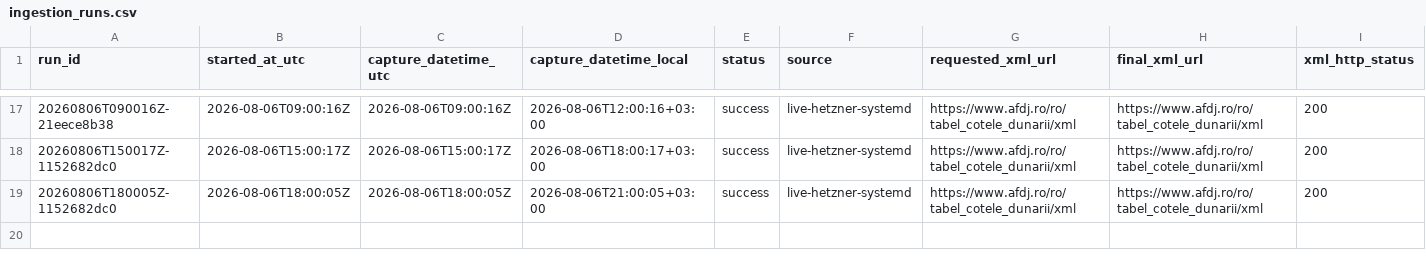
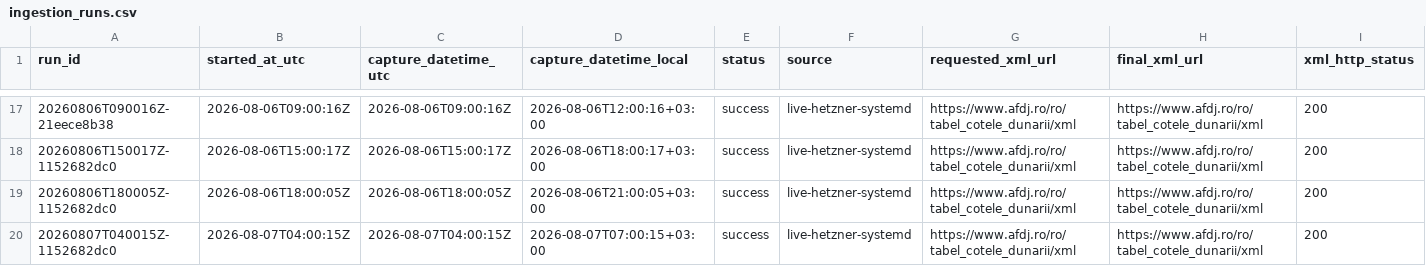
Before and after one commit to mariusbudileanu/nivel-dunare, a CSV file: data/canonical/ingestion_runs.csv, drawn as a sheet; only a part is shown, gaps mark what is left out; rows hold the shown columns only; the diff names each change by its address in the sheet, - before the commit and + after, or states it on an @@ line.

Commit message:
data: update AFDJ observations 2026-08-06

```diff
--- a/data/canonical/ingestion_runs.csv
+++ b/data/canonical/ingestion_runs.csv
+row 20: 20260807T040015Z-1152682dc0 | 2026-08-07T04:00:15Z | 2026-08-07T04:00:15Z | 2026-08-07T07:00:15+03:00 | success | live-hetzner-systemd | https://www.afdj.ro/ro/tabel_cotele_dunarii/xml | https://www.afdj.ro/ro/tabel_cotele_dunarii/xml | 200
```
Also changed, not shown: data/daily/2026-08-06.csv, 4 other files.
